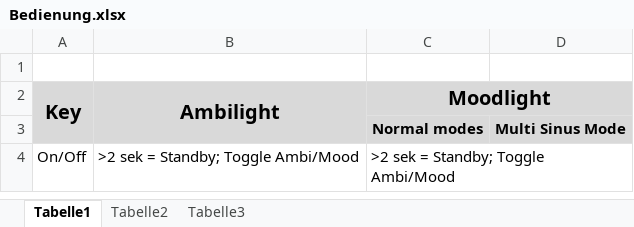
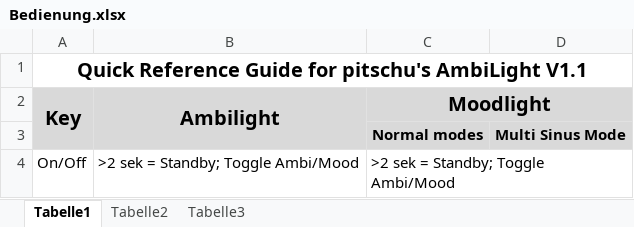
Before and after one commit to pitschu/Ambilight-STM32F4-GNUARM-V1.2, an Excel workbook: Bedienung.xlsx, sheet Tabelle1, drawn as a sheet; only a part is shown; values as stored, in another font and other column widths than the file's, no borders; charts and pictures not drawn; the diff names each change by its address in the sheet, - before the commit and + after, or states it on an @@ line.

```diff
--- a/Bedienung.xlsx (sheet Tabelle1)
+++ b/Bedienung.xlsx (sheet Tabelle1)
-A1 (Key): (empty)
+A1 (Key): Quick Reference Guide for pitschu's AmbiLight V1.1
+A1:D1 merged
```
Also changed, not shown: 13 other files.
